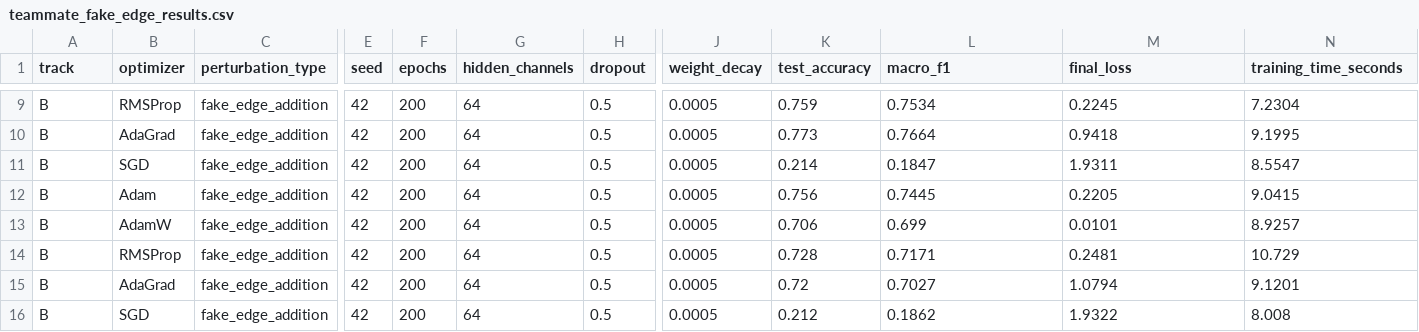
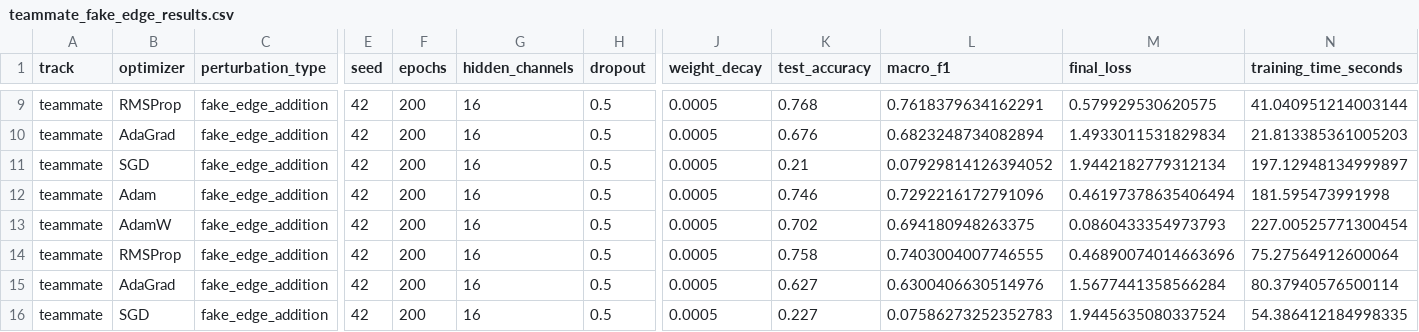
Before and after one commit to Maaskk/gnn-optimization-under-graph-perturbations-cora, a CSV file: results/teammate_fake_edge_results.csv, drawn as a sheet; only a part is shown, gaps mark what is left out; the diff covers the shown part only; the diff names each change by its address in the sheet, - before the commit and + after, or states it on an @@ line.

```diff
--- a/results/teammate_fake_edge_results.csv
+++ b/results/teammate_fake_edge_results.csv
-A9:A16 (track): B
+A9:A16 (track): teammate
-G9:G16 (hidden_channels): 64
+G9:G16 (hidden_channels): 16
-K9 (test_accuracy): 0.759
+K9 (test_accuracy): 0.768
-L9 (macro_f1): 0.7534
+L9 (macro_f1): 0.7618379634162291
-M9 (final_loss): 0.2245
+M9 (final_loss): 0.579929530620575
-N9 (training_time_seconds): 7.2304
+N9 (training_time_seconds): 41.040951214003144
-K10 (test_accuracy): 0.773
+K10 (test_accuracy): 0.676
-L10 (macro_f1): 0.7664
+L10 (macro_f1): 0.6823248734082894
-M10 (final_loss): 0.9418
+M10 (final_loss): 1.4933011531829834
-N10 (training_time_seconds): 9.1995
+N10 (training_time_seconds): 21.813385361005203
-K11 (test_accuracy): 0.214
+K11 (test_accuracy): 0.21
-L11 (macro_f1): 0.1847
+L11 (macro_f1): 0.07929814126394052
-M11 (final_loss): 1.9311
+M11 (final_loss): 1.9442182779312134
-N11 (training_time_seconds): 8.5547
+N11 (training_time_seconds): 197.12948134999897
-K12 (test_accuracy): 0.756
+K12 (test_accuracy): 0.746
-L12 (macro_f1): 0.7445
+L12 (macro_f1): 0.7292216172791096
-M12 (final_loss): 0.2205
+M12 (final_loss): 0.46197378635406494
-N12 (training_time_seconds): 9.0415
+N12 (training_time_seconds): 181.595473991998
-K13 (test_accuracy): 0.706
+K13 (test_accuracy): 0.702
-L13 (macro_f1): 0.699
+L13 (macro_f1): 0.694180948263375
-M13 (final_loss): 0.0101
+M13 (final_loss): 0.0860433354973793
-N13 (training_time_seconds): 8.9257
+N13 (training_time_seconds): 227.00525771300454
-K14 (test_accuracy): 0.728
+K14 (test_accuracy): 0.758
-L14 (macro_f1): 0.7171
+L14 (macro_f1): 0.7403004007746555
-M14 (final_loss): 0.2481
+M14 (final_loss): 0.46890074014663696
-N14 (training_time_seconds): 10.729
+N14 (training_time_seconds): 75.27564912600064
-K15 (test_accuracy): 0.72
+K15 (test_accuracy): 0.627
-L15 (macro_f1): 0.7027
+L15 (macro_f1): 0.6300406630514976
-M15 (final_loss): 1.0794
+M15 (final_loss): 1.5677441358566284
-N15 (training_time_seconds): 9.1201
+N15 (training_time_seconds): 80.37940576500114
-K16 (test_accuracy): 0.212
+K16 (test_accuracy): 0.227
-L16 (macro_f1): 0.1862
+L16 (macro_f1): 0.07586273252352783
-M16 (final_loss): 1.9322
+M16 (final_loss): 1.9445635080337524
-N16 (training_time_seconds): 8.008
+N16 (training_time_seconds): 54.386412184998335
```
Also changed, not shown: 72 edited cells elsewhere in this file, results/teammate_edge_removal_results.csv, 21 other files.
